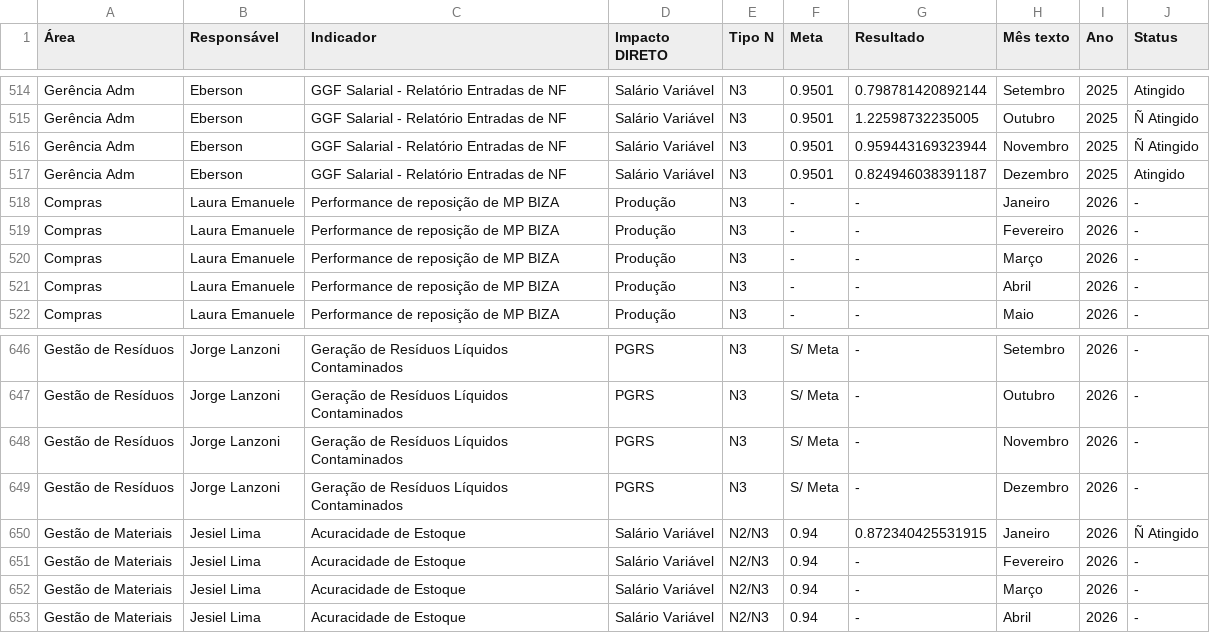
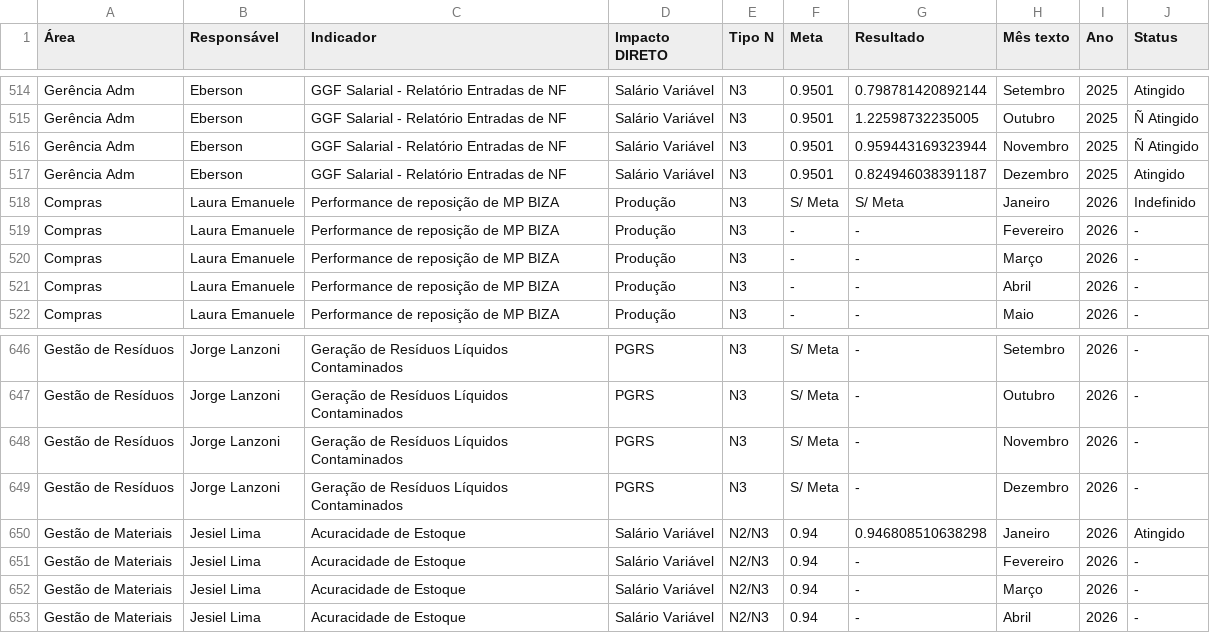
Before and after one commit to SGIBIZA/Painel-de-Metas-BIZA, a CSV file: base_n3.csv, drawn as a sheet; only a part is shown, gaps mark what is left out.

```diff
--- a/base_n3.csv
+++ b/base_n3.csv
@@ -517,3 +517,3 @@ Gerência Adm;Eberson;GGF Salarial - Relatório Entradas de NF;Salário Variáve
 Gerência Adm;Eberson;GGF Salarial - Relatório Entradas de NF;Salário Variável;N3;0.9501;0.824946038391187;Dezembro;2025;Atingido;
-Compras;Laura Emanuele;Performance de reposição de MP BIZA;Produção;N3;-;-;Janeiro;2026;-;
+Compras;Laura Emanuele;Performance de reposição de MP BIZA;Produção;N3;S/ Meta;S/ Meta;Janeiro;2026;Indefinido;
 Compras;Laura Emanuele;Performance de reposição de MP BIZA;Produção;N3;-;-;Fevereiro;2026;-;
@@ -649,3 +649,3 @@ Gestão de Resíduos;Jorge Lanzoni;Geração de Resíduos Líquidos Contaminados
 Gestão de Resíduos;Jorge Lanzoni;Geração de Resíduos Líquidos Contaminados;PGRS;N3;S/ Meta;-;Dezembro;2026;-;
-Gestão de Materiais;Jesiel Lima;Acuracidade de Estoque;Salário Variável;N2/N3;0.94;0.872340425531915;Janeiro;2026;Ñ Atingido;
+Gestão de Materiais;Jesiel Lima;Acuracidade de Estoque;Salário Variável;N2/N3;0.94;0.946808510638298;Janeiro;2026;Atingido;
 Gestão de Materiais;Jesiel Lima;Acuracidade de Estoque;Salário Variável;N2/N3;0.94;-;Fevereiro;2026;-;
```
